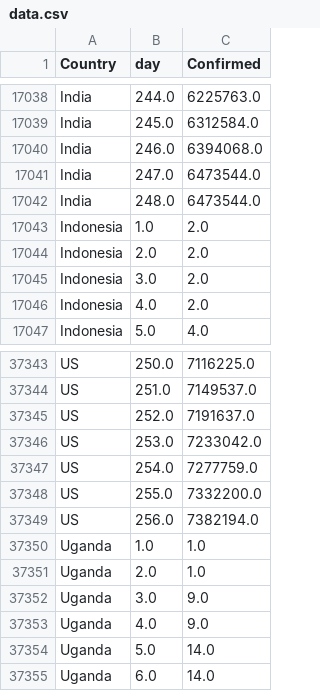
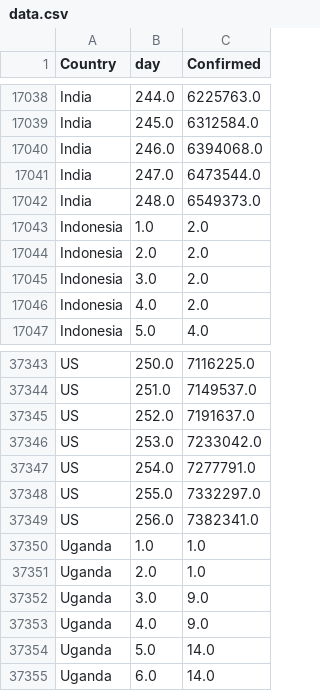
Before and after one commit to rauf-asad/corona-growth-data, a CSV file: data.csv, drawn as a sheet; only a part is shown, gaps mark what is left out.

```diff
--- a/data.csv
+++ b/data.csv
@@ -17041,3 +17041,3 @@ India,246.0,6394068.0
 India,247.0,6473544.0
-India,248.0,6473544.0
+India,248.0,6549373.0
 Indonesia,1.0,2.0
@@ -37346,5 +37346,5 @@ US,252.0,7191637.0
 US,253.0,7233042.0
-US,254.0,7277759.0
-US,255.0,7332200.0
-US,256.0,7382194.0
+US,254.0,7277791.0
+US,255.0,7332297.0
+US,256.0,7382341.0
 Uganda,1.0,1.0
```
Also changed, not shown: 1 other file.
